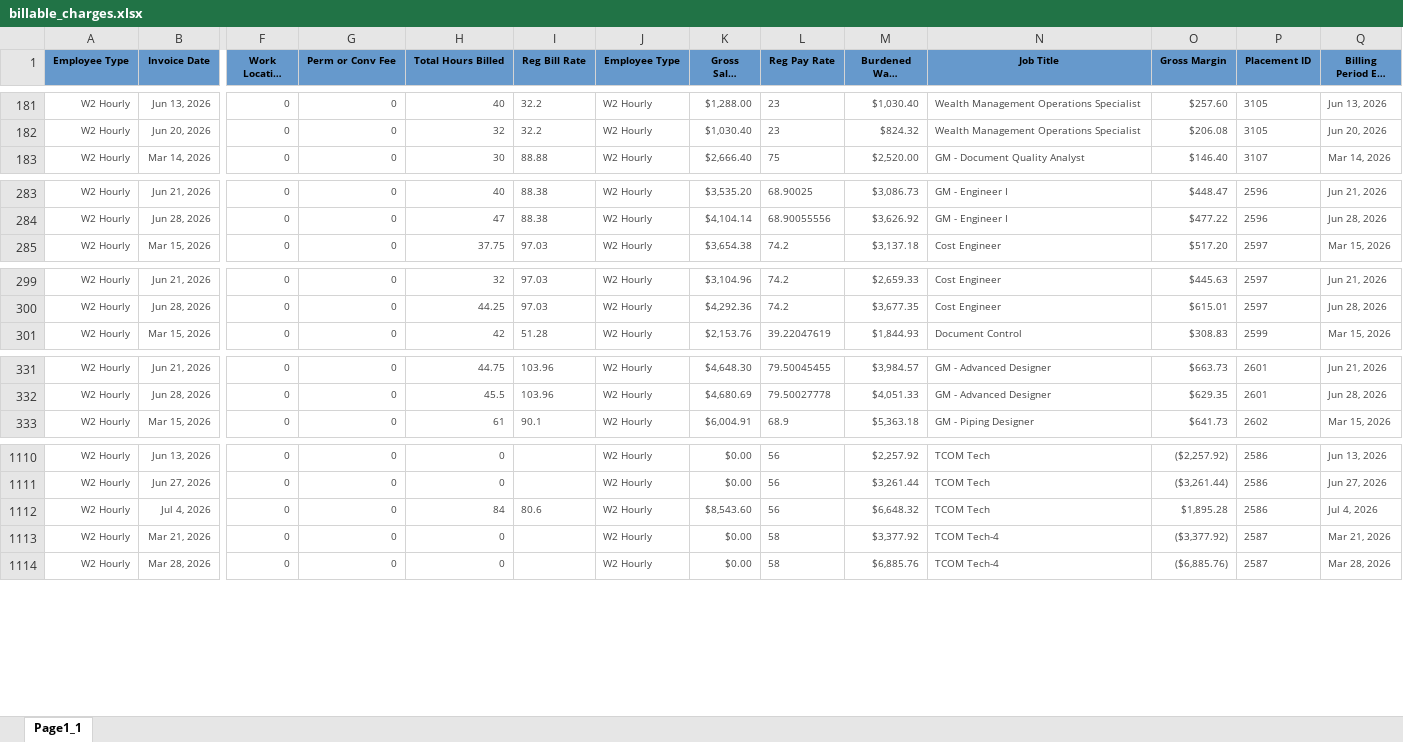
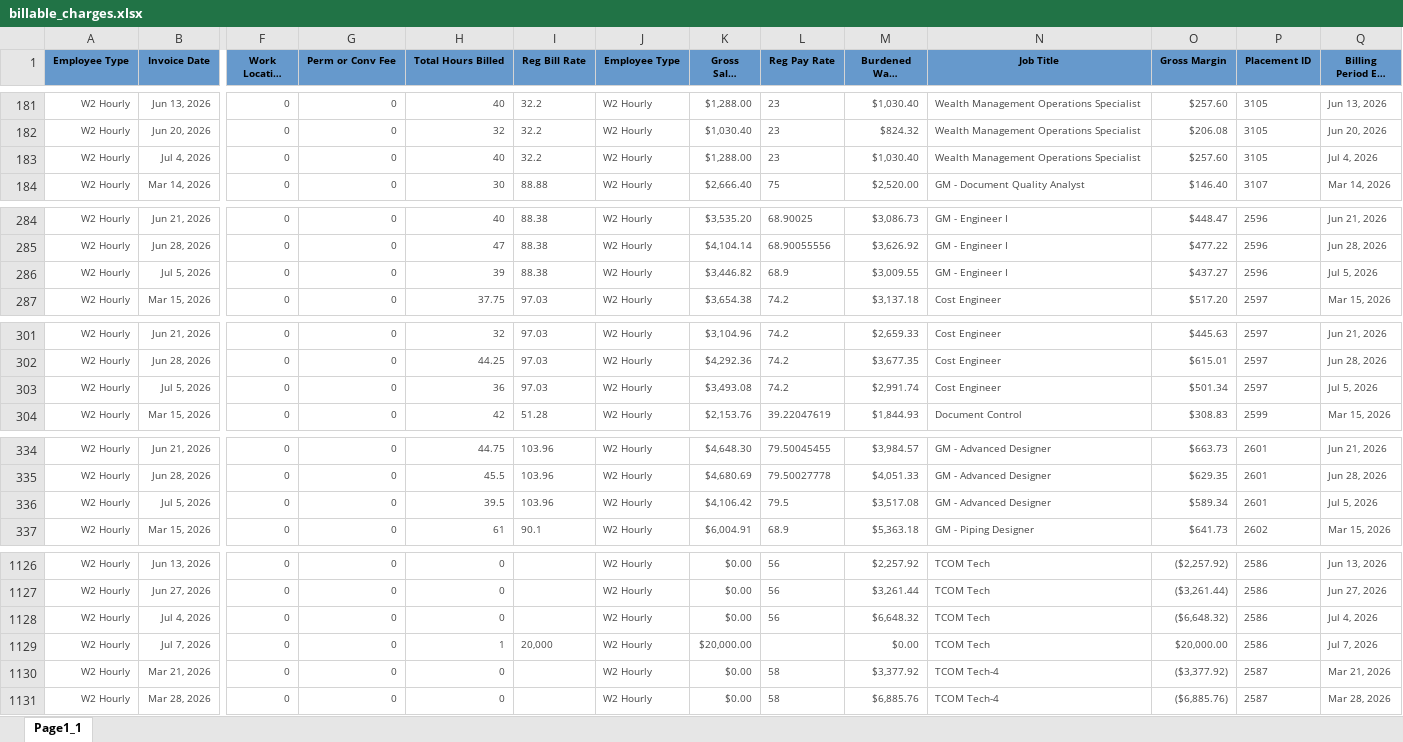
Before and after one commit to Pwilson37OTS/oaktree-invoice-reconciler, an Excel workbook: data/billable_charges.xlsx, sheet Page1_1, drawn as a sheet; only a part is shown, gaps mark what is left out; long unchanged cells end in …; values as stored, in another font and other column widths than the file's, no borders; addresses are those after the commit; rows hold the shown columns only; the diff covers the shown part only; the diff names each change by its address in the sheet, - before the commit and + after, or states it on an @@ line.

```diff
--- a/data/billable_charges.xlsx (sheet Page1_1)
+++ b/data/billable_charges.xlsx (sheet Page1_1)
+row 183: W2 Hourly | Jul 4, 2026 | 0 | 0 | 40 | 32.2 | W2 Hourly | $1,288.00 | 23 | $1,030.40 | Wealth Management Operations Specialist | $257.60 | 3105 | Jul 4, 2026
+row 286: W2 Hourly | Jul 5, 2026 | 0 | 0 | 39 | 88.38 | W2 Hourly | $3,446.82 | 68.9 | $3,009.55 | GM - Engineer I | $437.27 | 2596 | Jul 5, 2026
+row 303: W2 Hourly | Jul 5, 2026 | 0 | 0 | 36 | 97.03 | W2 Hourly | $3,493.08 | 74.2 | $2,991.74 | Cost Engineer | $501.34 | 2597 | Jul 5, 2026
+row 336: W2 Hourly | Jul 5, 2026 | 0 | 0 | 39.5 | 103.96 | W2 Hourly | $4,106.42 | 79.5 | $3,517.08 | GM - Advanced Designer | $589.34 | 2601 | Jul 5, 2026
-H1128 (Total Hours Billed): 84
+H1128 (Total Hours Billed): 0
-I1128 (Reg Bill Rate): 80.6
+I1128 (Reg Bill Rate): (empty)
-K1128 (Gross Sales Amount): $8,543.60
+K1128 (Gross Sales Amount): $0.00
-O1128 (Gross Margin): $1,895.28
+O1128 (Gross Margin): ($6,648.32)
+row 1129: W2 Hourly | Jul 7, 2026 | 0 | 0 | 1 | 20,000 | W2 Hourly | $20,000.00 |  | $0.00 | TCOM Tech | $20,000.00 | 2586 | Jul 7, 2026
```
Also changed, not shown: 26 added rows and 6 edited cells elsewhere in this sheet, data/audit_rev_ots.xlsx, data/billable_charges_CTS.xlsx.
